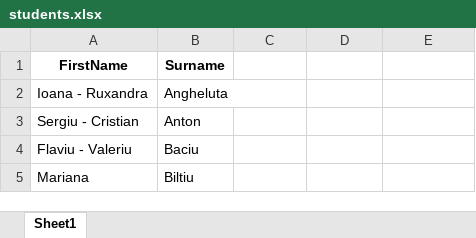
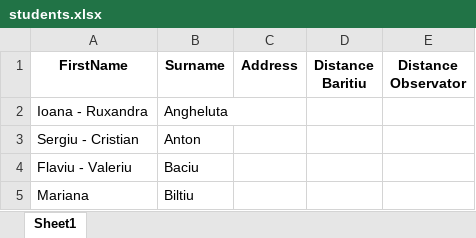
Before and after one commit to IuliaCipleu/University-Ontology, an Excel workbook: excel/students.xlsx, sheet Sheet1, drawn as a sheet; only a part is shown; values as stored, in another font and other column widths than the file's, no borders; the diff names each change by its address in the sheet, - before the commit and + after, or states it on an @@ line.

```diff
--- a/excel/students.xlsx (sheet Sheet1)
+++ b/excel/students.xlsx (sheet Sheet1)
-C1: (empty)
+C1: Address
-D1: (empty)
+D1: Distance Baritiu
-E1: (empty)
+E1: Distance Observator
```
Also changed, not shown: excel/rooms.xlsx, 5 other files.
